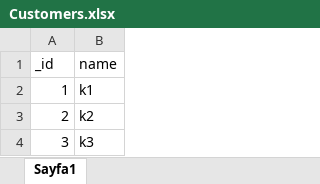
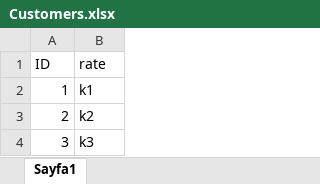
Before and after one commit to didemtumer/AssignmentForNova, an Excel workbook: uploads/Customers.xlsx, sheet Sayfa1, drawn as a sheet; values as stored, in another font and other column widths than the file's, no borders; removed rows and columns are numbered as before the commit, all else as after; the diff names each change by its address in the sheet, - before the commit and + after, or states it on an @@ line.

```diff
--- a/uploads/Customers.xlsx (sheet Sayfa1)
+++ b/uploads/Customers.xlsx (sheet Sayfa1)
-row 1: _id | name
+row 1: ID | rate
```
Also changed, not shown: 2 other files.
